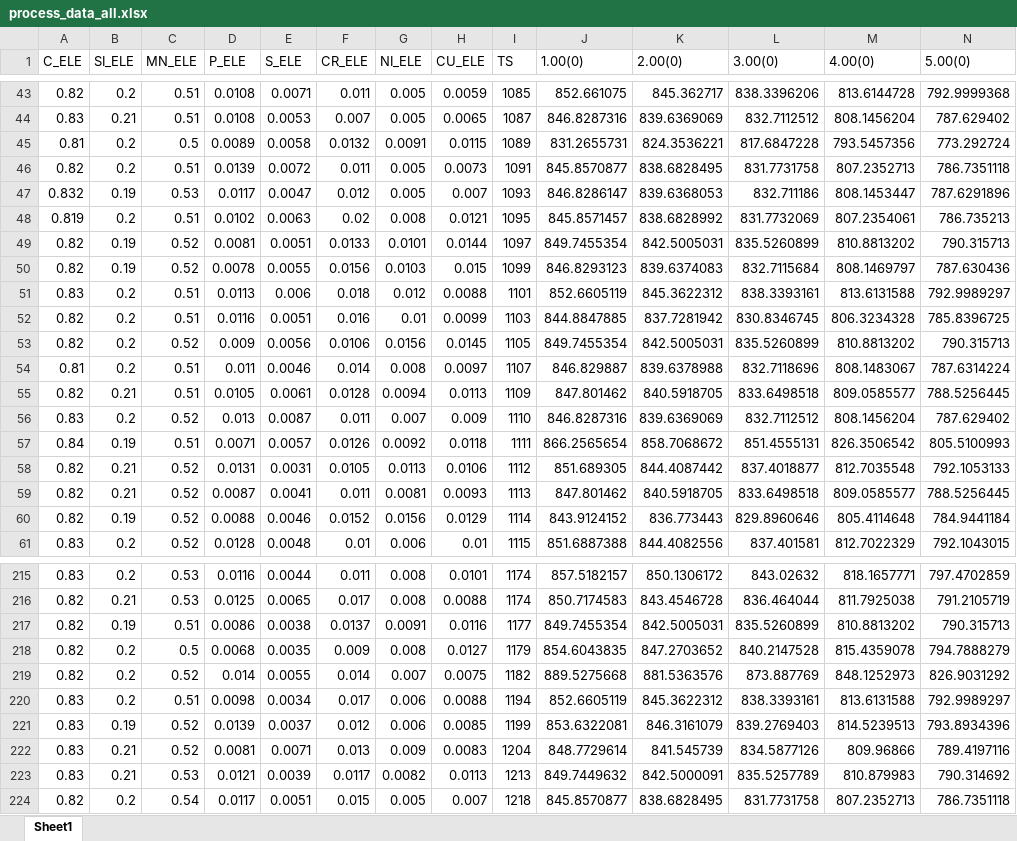
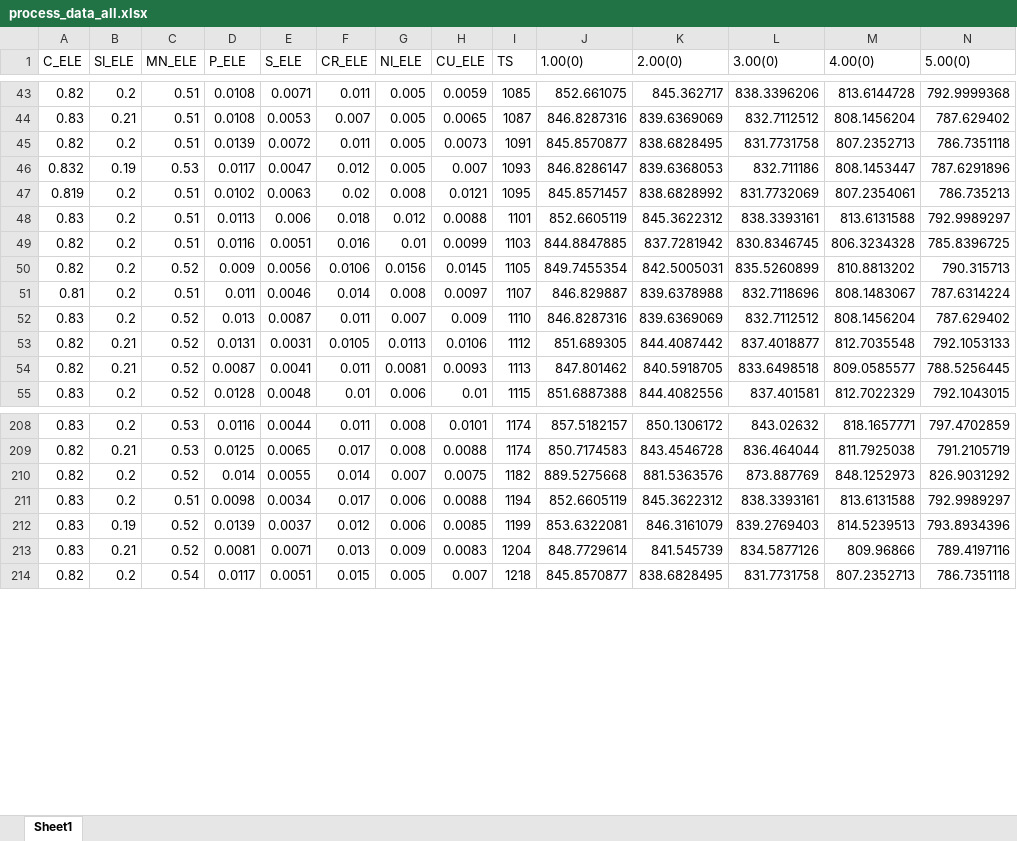
Before and after one commit to yohann7/simulation_system, an Excel workbook: sim_T/output_data/process_data_all.xlsx, sheet Sheet1, drawn as a sheet; only a part is shown, gaps mark what is left out; values as stored, in another font and other column widths than the file's, no borders; rows hold the shown columns only; the diff covers the shown part only; the diff names each change by its address in the sheet, - before the commit and + after, or states it on an @@ line.

```diff
--- a/sim_T/output_data/process_data_all.xlsx (sheet Sheet1)
+++ b/sim_T/output_data/process_data_all.xlsx (sheet Sheet1)
-row 45: 0.81 | 0.2 | 0.5 | 0.0089 | 0.0058 | 0.0132 | 0.0091 | 0.0115 | 1089 | 831.2655731 | 824.3536221 | 817.6847228 | 793.5457356 | 773.292724
-row 49: 0.82 | 0.19 | 0.52 | 0.0081 | 0.0051 | 0.0133 | 0.0101 | 0.0144 | 1097 | 849.7455354 | 842.5005031 | 835.5260899 | 810.8813202 | 790.315713
-row 50: 0.82 | 0.19 | 0.52 | 0.0078 | 0.0055 | 0.0156 | 0.0103 | 0.015 | 1099 | 846.8293123 | 839.6374083 | 832.7115684 | 808.1469797 | 787.630436
-row 55: 0.82 | 0.21 | 0.51 | 0.0105 | 0.0061 | 0.0128 | 0.0094 | 0.0113 | 1109 | 847.801462 | 840.5918705 | 833.6498518 | 809.0585577 | 788.5256445
-row 57: 0.84 | 0.19 | 0.51 | 0.0071 | 0.0057 | 0.0126 | 0.0092 | 0.0118 | 1111 | 866.2565654 | 858.7068672 | 851.4555131 | 826.3506542 | 805.5100993
-row 60: 0.82 | 0.19 | 0.52 | 0.0088 | 0.0046 | 0.0152 | 0.0156 | 0.0129 | 1114 | 843.9124152 | 836.773443 | 829.8960646 | 805.4114648 | 784.9441184
-row 217: 0.82 | 0.19 | 0.51 | 0.0086 | 0.0038 | 0.0137 | 0.0091 | 0.0116 | 1177 | 849.7455354 | 842.5005031 | 835.5260899 | 810.8813202 | 790.315713
-row 218: 0.82 | 0.2 | 0.5 | 0.0068 | 0.0035 | 0.009 | 0.008 | 0.0127 | 1179 | 854.6043835 | 847.2703652 | 840.2147528 | 815.4359078 | 794.7888279
-row 223: 0.83 | 0.21 | 0.53 | 0.0121 | 0.0039 | 0.0117 | 0.0082 | 0.0113 | 1213 | 849.7449632 | 842.5000091 | 835.5257789 | 810.879983 | 790.314692
```
Also changed, not shown: 1 removed row elsewhere in this sheet, 工艺数据全.xlsx, 47 other files.
